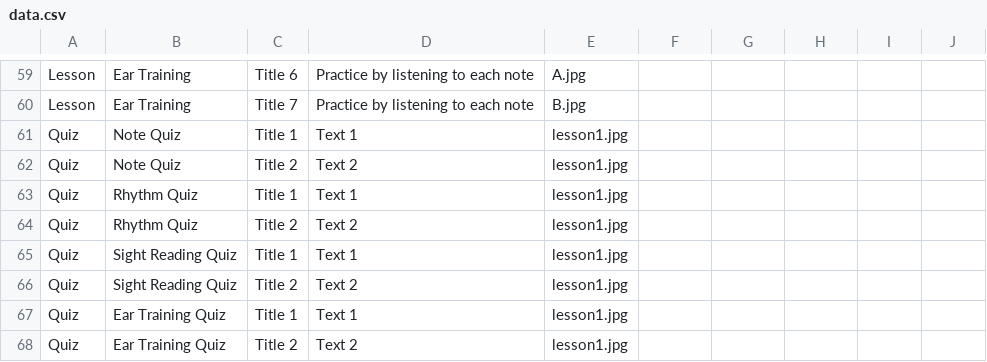
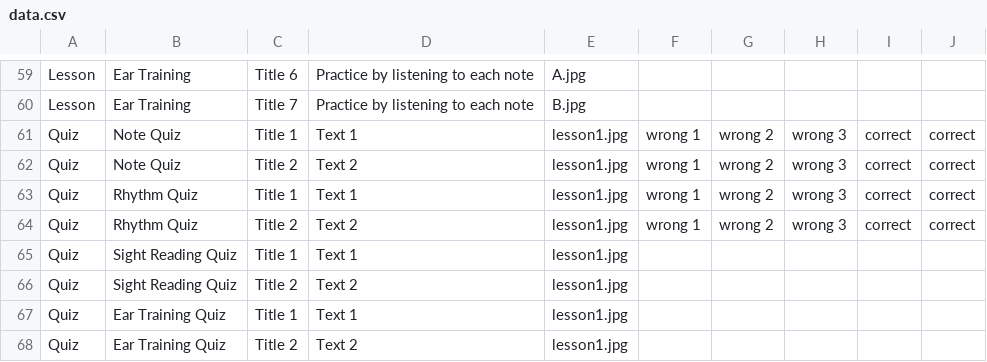
Before and after one commit to ZachKrol/MusGator, a CSV file: data.csv, drawn as a sheet; only a part is shown, gaps mark what is left out; the diff names each change by its address in the sheet, - before the commit and + after, or states it on an @@ line.

```diff
--- a/data.csv
+++ b/data.csv
-F61:F64: (empty)
+F61:F64: wrong 1
-G61:G64: (empty)
+G61:G64: wrong 2
-H61:H64: (empty)
+H61:H64: wrong 3
-I61:I64: (empty)
+I61:I64: correct
-J61:J64: (empty)
+J61:J64: correct
```
Also changed, not shown: 2 other files.
